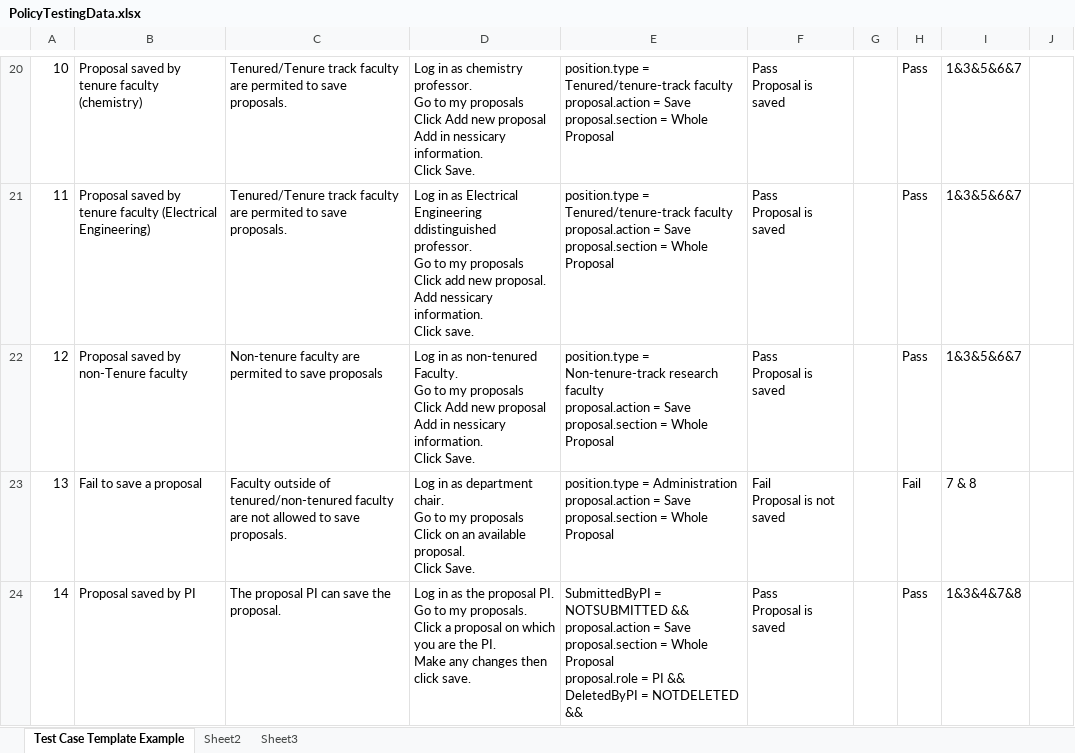
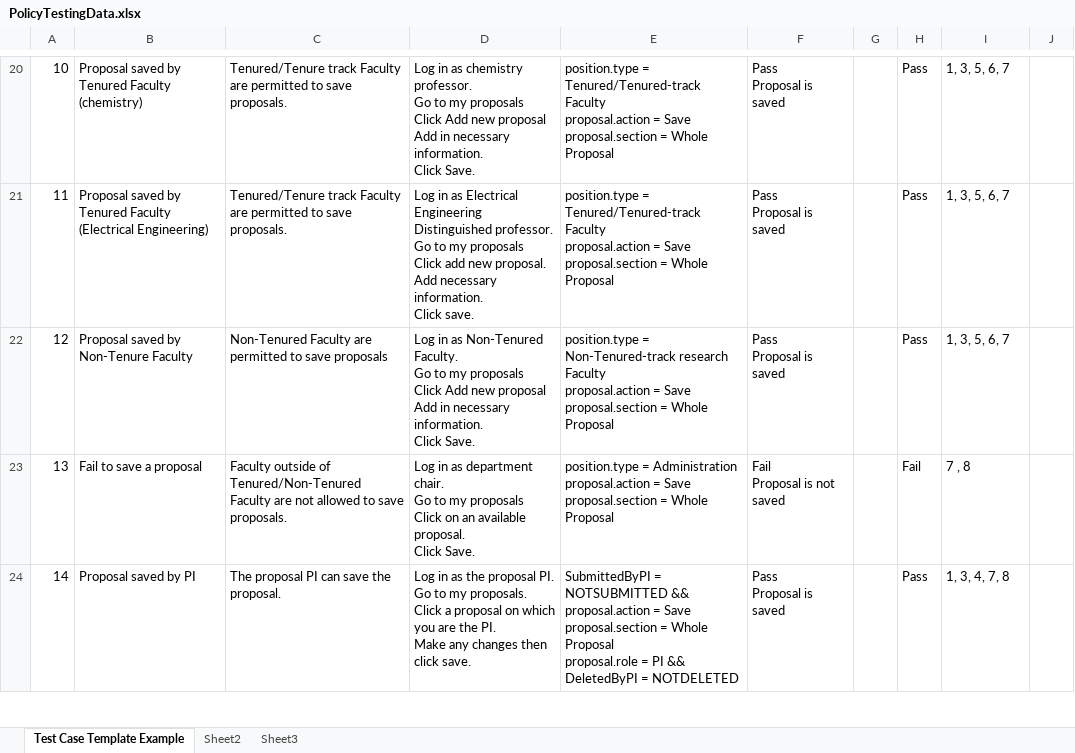
Before and after one commit to BoiseProjects/GPMS, an Excel workbook: PolicyTestingData.xlsx, sheet Test Case Template Example, drawn as a sheet; only a part is shown, gaps mark what is left out; values as stored, in another font and other column widths than the file's, no cell formats; ↵ is a line break in a cell; the diff covers the shown part only; the diff names each change by its address in the sheet, - before the commit and + after, or states it on an @@ line.

Commit message:
updated test file and requirement files

```diff
--- a/PolicyTestingData.xlsx (sheet Test Case Template Example)
+++ b/PolicyTestingData.xlsx (sheet Test Case Template Example)
-B20: Proposal saved by tenure faculty (chemistry)
+B20: Proposal saved by Tenured Faculty (chemistry)
-C20:C21: Tenured/Tenure track faculty are permited to save…
+C20:C21: Tenured/Tenure track Faculty are permitted to save…
-D20: …Add in nessicary information. ↵ Click…
+D20: …Add in necessary information. ↵ Click…
-E20:E21: position.type = Tenured/tenure-track faculty ↵ proposal.action =…
+E20:E21: position.type = Tenured/Tenured-track Faculty ↵ proposal.action =…
-I20:I22: 1&3&5&6&7
+I20:I22: 1, 3, 5, 6, 7
-B21: …saved by tenure faculty (Electrical Engineering)
+B21: …saved by Tenured Faculty (Electrical Engineering)
-D21: …Electrical Engineering ddistinguished professor. ↵ Go to my proposals ↵ Click add new proposal. ↵ Add nessicary information. ↵ Click…
+D21: …Electrical Engineering Distinguished professor. ↵ Go to my proposals ↵ Click add new proposal. ↵ Add necessary information. ↵ Click…
-B22: Proposal saved by non-Tenure faculty
+B22: Proposal saved by Non-Tenure Faculty
-C22: Non-tenure faculty are permited to save…
+C22: Non-Tenured Faculty are permitted to save…
-D22: …in as non-tenured Faculty. ↵ Go to my proposals ↵ Click Add new proposal ↵ Add in nessicary information. ↵ Click…
+D22: …in as Non-Tenured Faculty. ↵ Go to my proposals ↵ Click Add new proposal ↵ Add in necessary information. ↵ Click…
-E22: position.type = Non-tenure-track research faculty ↵ proposal.action =…
+E22: position.type = Non-Tenured-track research Faculty ↵ proposal.action =…
-C23: …outside of tenured/non-tenured faculty are not…
+C23: …outside of Tenured/Non-Tenured Faculty are not…
-I23: 7 & 8
+I23: 7 , 8
-E24: …= NOTDELETED &&
+E24: …= NOTDELETED
-I24: 1&3&4&7&8
+I24: 1, 3, 4, 7, 8
```
Also changed, not shown: 1 removed row and 152 edited cells elsewhere in this sheet, cell formats, 2 other files.
